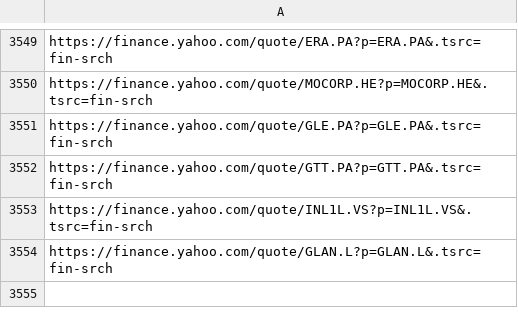
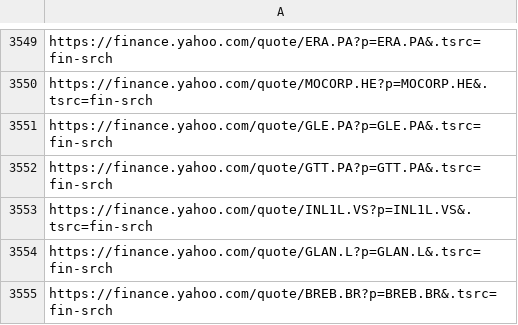
Before and after one commit to thibaultm955/share_dashboard, a CSV file: cleaned_url.csv, drawn as a sheet; only a part is shown, gaps mark what is left out; the diff names each change by its address in the sheet, - before the commit and + after, or states it on an @@ line.

```diff
--- a/cleaned_url.csv
+++ b/cleaned_url.csv
+row 3555: https://finance.yahoo.com/quote/BREB.BR?p=BREB.BR&.tsrc=fin-srch
```
Also changed, not shown: 1 other file.
